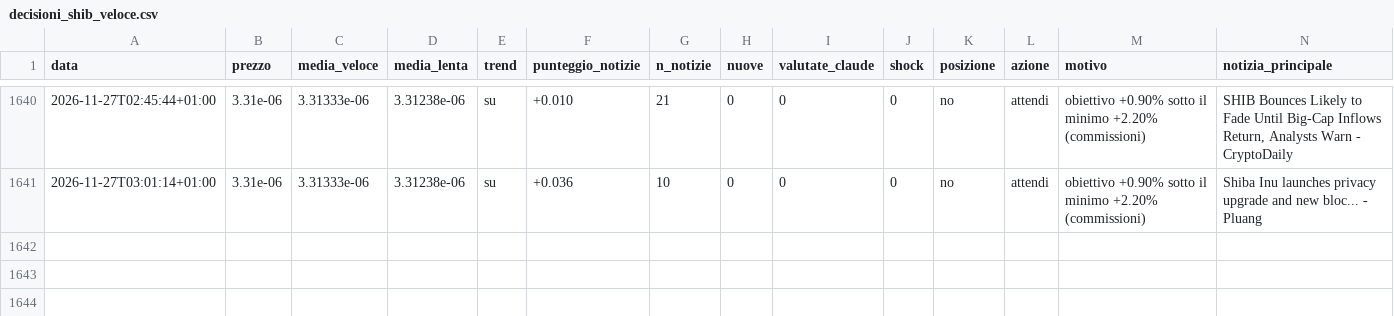
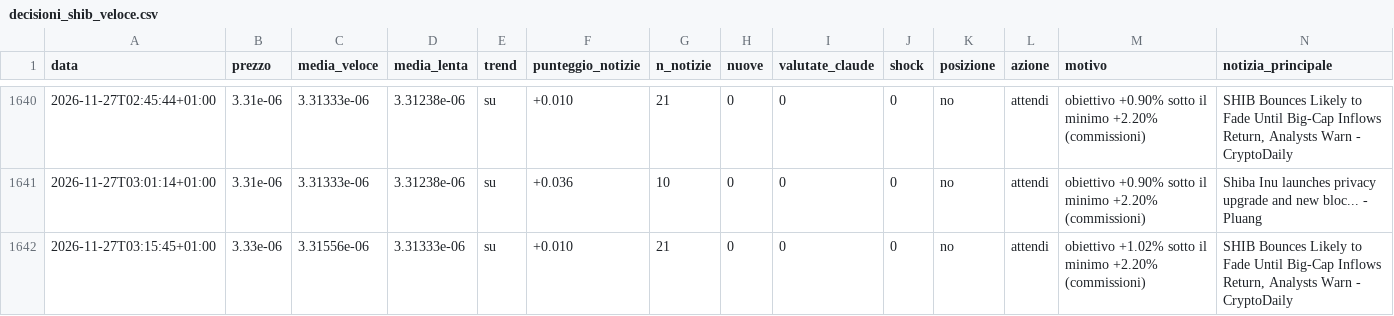
Before and after one commit to Van3d-max/sol-sentinel-, a CSV file: decisioni_shib_veloce.csv, drawn as a sheet; only a part is shown, gaps mark what is left out; rows hold the shown columns only; the diff names each change by its address in the sheet, - before the commit and + after, or states it on an @@ line.

```diff
--- a/decisioni_shib_veloce.csv
+++ b/decisioni_shib_veloce.csv
+row 1642: 2026-11-27T03:15:45+01:00 | 3.33e-06 | 3.31556e-06 | 3.31333e-06 | su | +0.010 | 21 | 0 | 0 | 0 | no | attendi | obiettivo +1.02% sotto il minimo +2.20% (commissioni) | SHIB Bounces Likely to Fade Until Big-Cap Inflows Return, Analysts Warn - CryptoDaily
```
Also changed, not shown: decisioni_btc_veloce.csv, decisioni_eth_veloce.csv, 8 other files.
